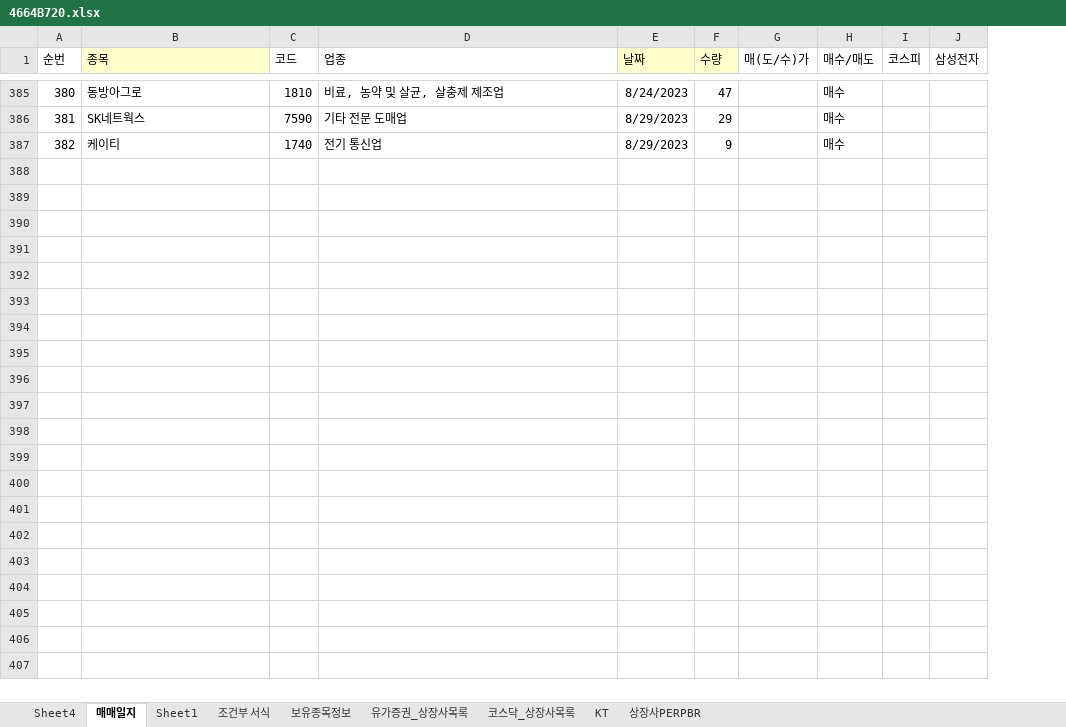
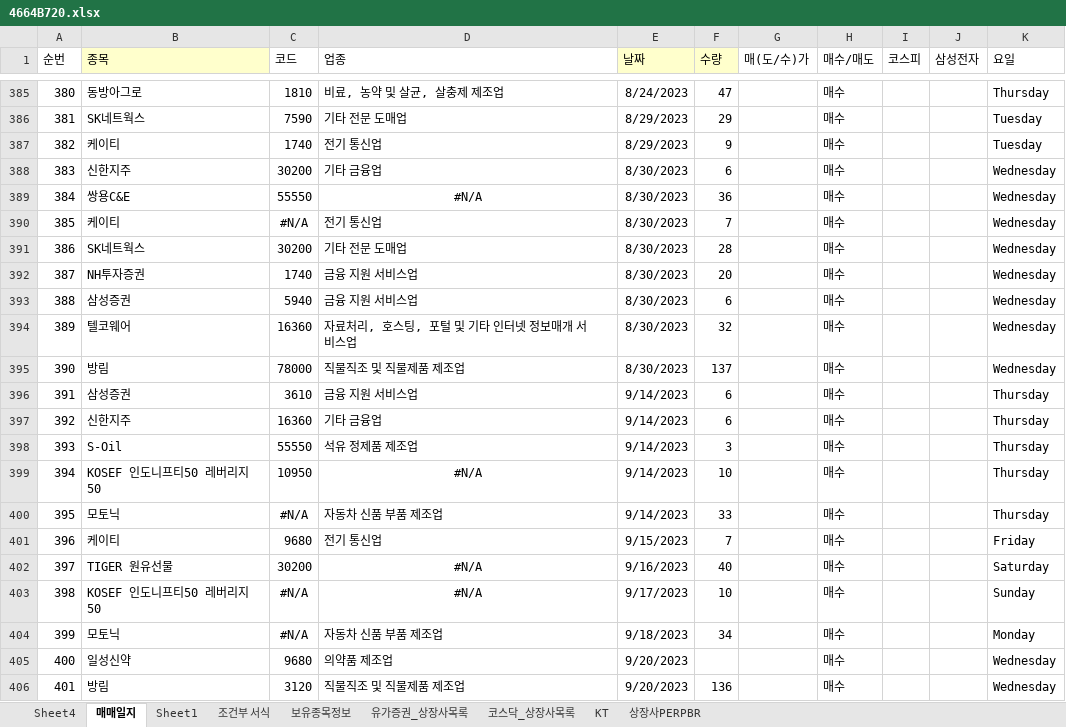
Before and after one commit to starshorse/20200228start, an Excel workbook: xls_node/stock/4664B720.xlsx, sheet 매매일지, drawn as a sheet; only a part is shown, gaps mark what is left out; values as stored, in another font and other column widths than the file's, no borders; conditional formats not drawn; the diff covers the shown part only; the diff names each change by its address in the sheet, - before the commit and + after, or states it on an @@ line.

```diff
--- a/xls_node/stock/4664B720.xlsx (sheet 매매일지)
+++ b/xls_node/stock/4664B720.xlsx (sheet 매매일지)
+column K (요일), rows 385-387: Thursday | Tuesday | Tuesday
+row 388: 383 | 신한지주 | 30200 | 기타 금융업 | 8/30/2023 | 6 |  | 매수 |  |  | Wednesday
+row 389: 384 | 쌍용C&E | 55550 | #N/A | 8/30/2023 | 36 |  | 매수 |  |  | Wednesday
+row 390: 385 | 케이티 | #N/A | 전기 통신업 | 8/30/2023 | 7 |  | 매수 |  |  | Wednesday
+row 391: 386 | SK네트웍스 | 30200 | 기타 전문 도매업 | 8/30/2023 | 28 |  | 매수 |  |  | Wednesday
+row 392: 387 | NH투자증권 | 1740 | 금융 지원 서비스업 | 8/30/2023 | 20 |  | 매수 |  |  | Wednesday
+row 393: 388 | 삼성증권 | 5940 | 금융 지원 서비스업 | 8/30/2023 | 6 |  | 매수 |  |  | Wednesday
+row 394: 389 | 텔코웨어 | 16360 | 자료처리, 호스팅, 포털 및 기타 인터넷 정보매개 서비스업 | 8/30/2023 | 32 |  | 매수 |  |  | Wednesday
+row 395: 390 | 방림 | 78000 | 직물직조 및 직물제품 제조업 | 8/30/2023 | 137 |  | 매수 |  |  | Wednesday
+row 396: 391 | 삼성증권 | 3610 | 금융 지원 서비스업 | 9/14/2023 | 6 |  | 매수 |  |  | Thursday
+row 397: 392 | 신한지주 | 16360 | 기타 금융업 | 9/14/2023 | 6 |  | 매수 |  |  | Thursday
+row 398: 393 | S-Oil | 55550 | 석유 정제품 제조업 | 9/14/2023 | 3 |  | 매수 |  |  | Thursday
+row 399: 394 | KOSEF 인도니프티50 레버리지 50 | 10950 | #N/A | 9/14/2023 | 10 |  | 매수 |  |  | Thursday
+row 400: 395 | 모토닉 | #N/A | 자동차 신품 부품 제조업 | 9/14/2023 | 33 |  | 매수 |  |  | Thursday
+row 401: 396 | 케이티 | 9680 | 전기 통신업 | 9/15/2023 | 7 |  | 매수 |  |  | Friday
+row 402: 397 | TIGER 원유선물 | 30200 | #N/A | 9/16/2023 | 40 |  | 매수 |  |  | Saturday
+row 403: 398 | KOSEF 인도니프티50 레버리지 50 | #N/A | #N/A | 9/17/2023 | 10 |  | 매수 |  |  | Sunday
+row 404: 399 | 모토닉 | #N/A | 자동차 신품 부품 제조업 | 9/18/2023 | 34 |  | 매수 |  |  | Monday
+row 405: 400 | 일성신약 | 9680 | 의약품 제조업 | 9/20/2023 |  |  | 매수 |  |  | Wednesday
+row 406: 401 | 방림 | 3120 | 직물직조 및 직물제품 제조업 | 9/20/2023 | 136 |  | 매수 |  |  | Wednesday
```
Also changed, not shown: 54 added rows elsewhere in this sheet, 3 other files.
